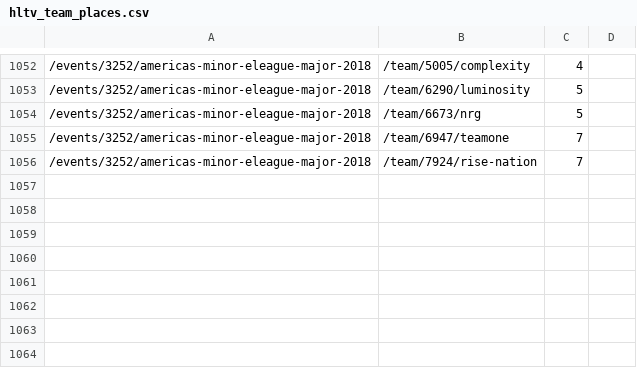
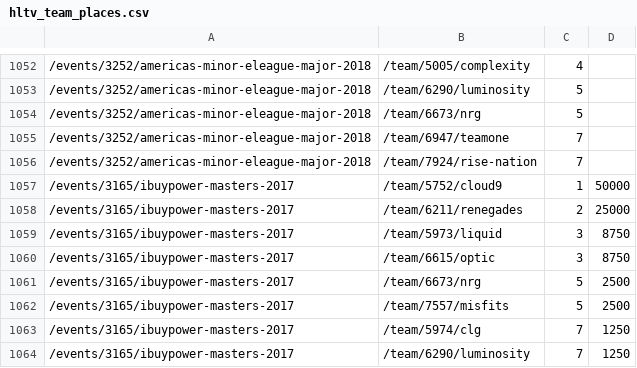
Before and after one commit to jivfl3p7/csgo-1, a CSV file: csv/hltv_team_places.csv, drawn as a sheet; only a part is shown, gaps mark what is left out.

```diff
--- a/csv/hltv_team_places.csv
+++ b/csv/hltv_team_places.csv
@@ -1056 +1056,9 @@
 /events/3252/americas-minor-eleague-major-2018,/team/7924/rise-nation,7,
+/events/3165/ibuypower-masters-2017,/team/5752/cloud9,1,50000
+/events/3165/ibuypower-masters-2017,/team/6211/renegades,2,25000
+/events/3165/ibuypower-masters-2017,/team/5973/liquid,3,8750
+/events/3165/ibuypower-masters-2017,/team/6615/optic,3,8750
+/events/3165/ibuypower-masters-2017,/team/6673/nrg,5,2500
+/events/3165/ibuypower-masters-2017,/team/7557/misfits,5,2500
+/events/3165/ibuypower-masters-2017,/team/5974/clg,7,1250
+/events/3165/ibuypower-masters-2017,/team/6290/luminosity,7,1250
```
Also changed, not shown: csv/demo_info.csv, csv/hltv_events.csv, 5 other files.
